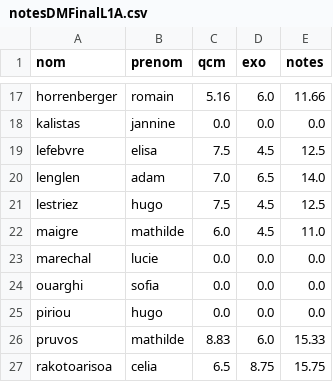
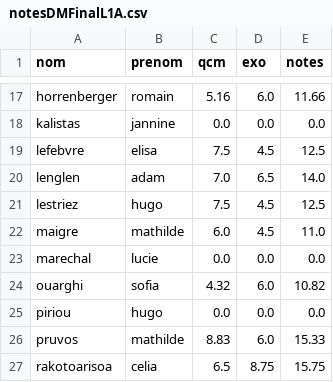
Before and after one commit to VincentReynaert/L1_Algo_local, a CSV file: jupyter/L1/RendusDM/notesDMFinalL1A.csv, drawn as a sheet; only a part is shown, gaps mark what is left out.

```diff
--- a/jupyter/L1/RendusDM/notesDMFinalL1A.csv
+++ b/jupyter/L1/RendusDM/notesDMFinalL1A.csv
@@ -23,3 +23,3 @@ nom,prenom,qcm,exo,notes
  marechal,lucie,0.0,0.0,0.0
- ouarghi,sofia,0.0,0.0,0.0
+ ouarghi,sofia,4.32,6.0,10.82
  piriou,hugo,0.0,0.0,0.0
```
Also changed, not shown: jupyter/L1/RendusDM/notesDMFinalL1B.csv, 4 other files.
